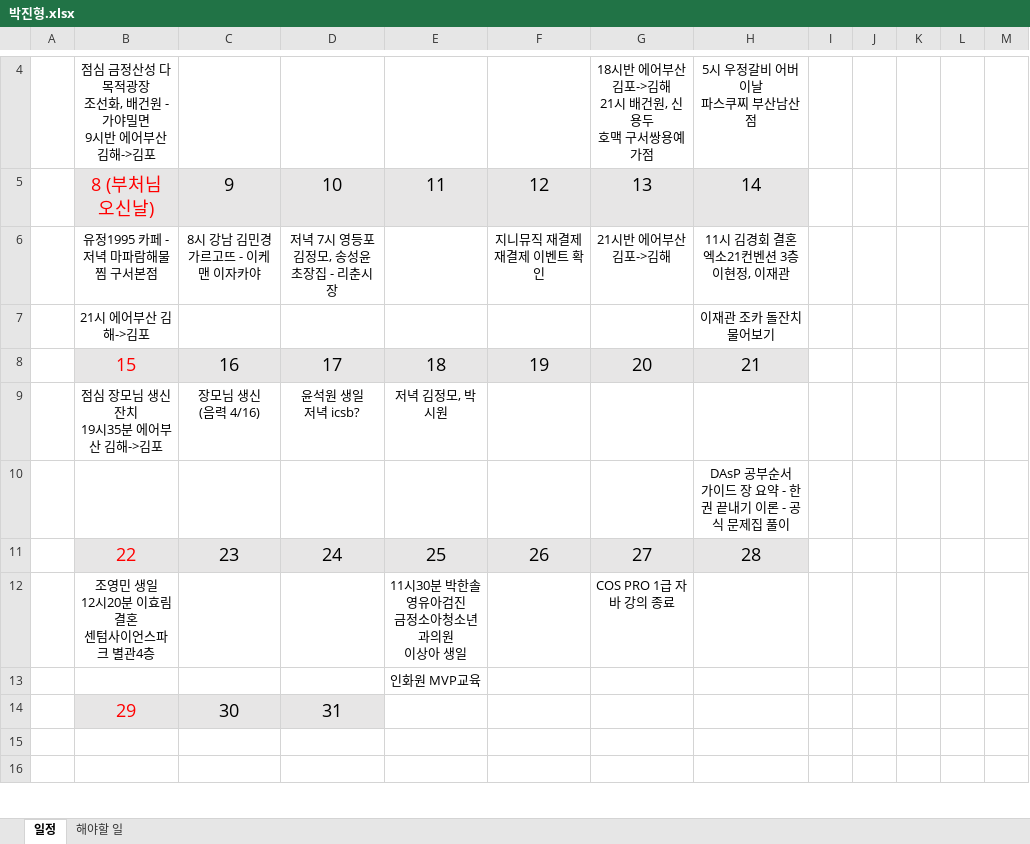
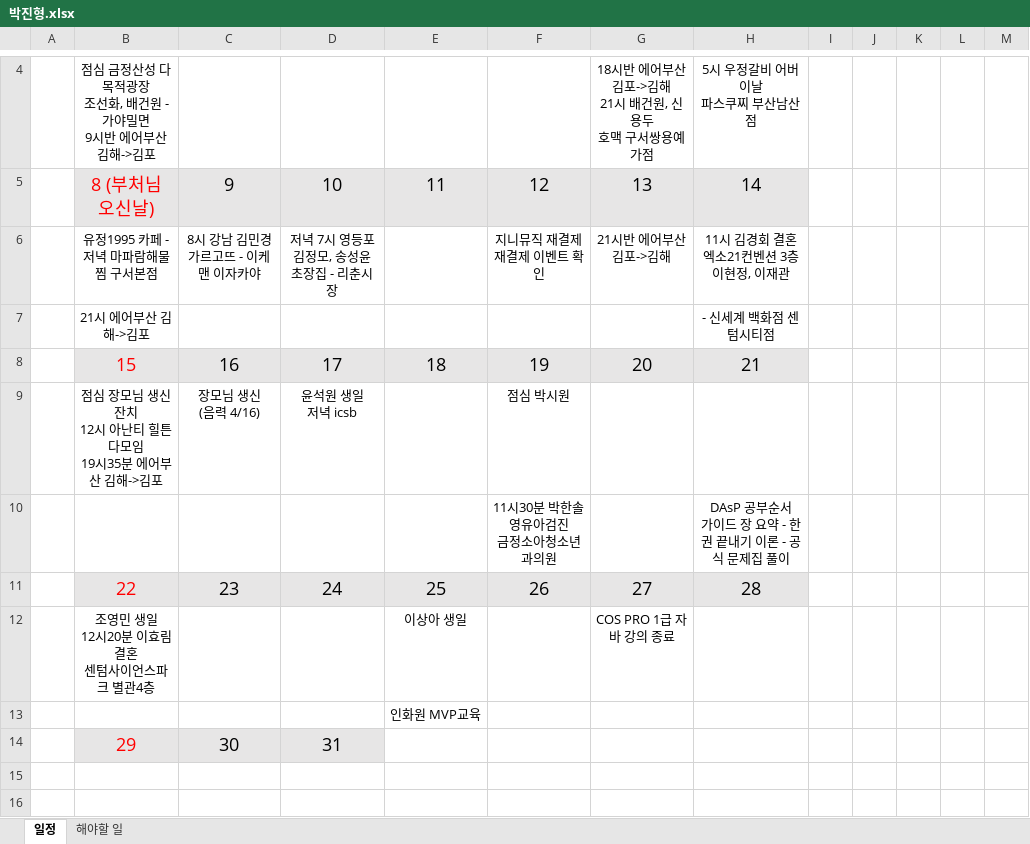
Before and after one commit to jhpark9003/remote-dailyStudy, an Excel workbook: 박진형.xlsx, sheet 일정, drawn as a sheet; only a part is shown, gaps mark what is left out; values as stored, in another font and other column widths than the file's, no borders; removed rows and columns are numbered as before the commit, all else as after; ↵ is a line break in a cell; the diff names each change by its address in the sheet, - before the commit and + after, or states it on an @@ line.

Commit message:
일정추가

```diff
--- a/박진형.xlsx (sheet 일정)
+++ b/박진형.xlsx (sheet 일정)
-H7: 이재관 조카 돌잔치 물어보기
+H7: - 신세계 백화점 센텀시티점
-row 9:  | 점심 장모님 생신잔치 ↵ 19시35분 에어부산 김해->김포 | 장모님 생신 ↵ (음력 4/16) | 윤석원 생일 ↵ 저녁 icsb? | 저녁 김정모, 박시원
-row 10:  |  |  |  |  |  |  | DAsP 공부순서 ↵ 가이드 장 요약 - 한권 끝내기 이론 - 공식 문제집 풀이
+row 9:  | 점심 장모님 생신잔치 ↵ 12시 아난티 힐튼 다모임 ↵ 19시35분 에어부산 김해->김포 | 장모님 생신 ↵ (음력 4/16) | 윤석원 생일 ↵ 저녁 icsb |  | 점심 박시원
+row 10:  |  |  |  |  | 11시30분 박한솔 영유아검진 ↵ 금정소아청소년과의원 |  | DAsP 공부순서 ↵ 가이드 장 요약 - 한권 끝내기 이론 - 공식 문제집 풀이
-E12: 11시30분 박한솔 영유아검진 ↵ 금정소아청소년과의원 ↵ 이상아 생일
+E12: 이상아 생일
```
